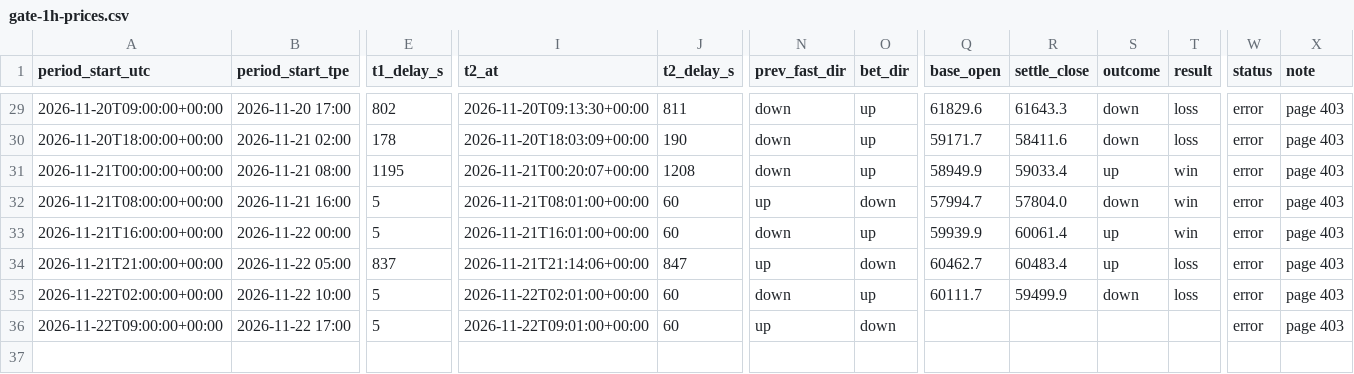
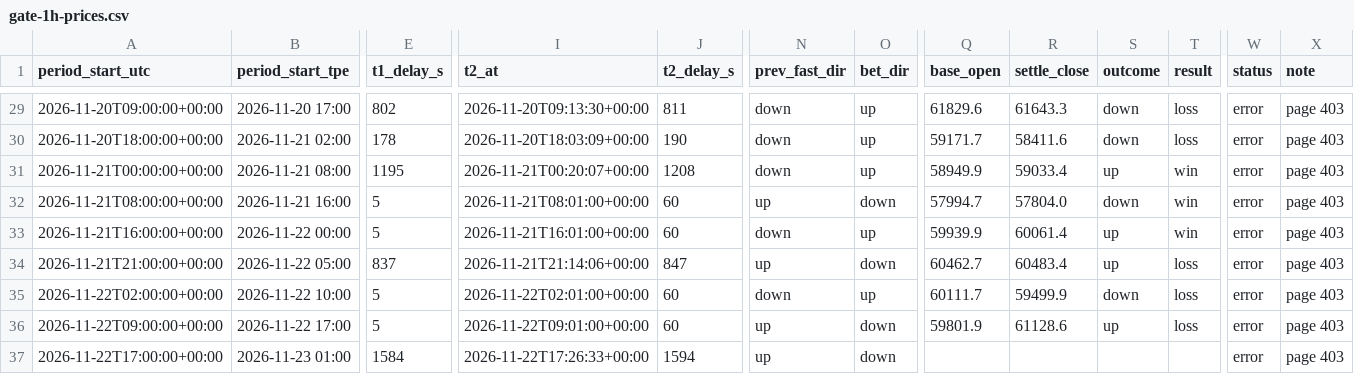
Before and after one commit to stassok76/24H-price, a CSV file: data/gate-1h-prices.csv, drawn as a sheet; only a part is shown, gaps mark what is left out; rows hold the shown columns only; the diff names each change by its address in the sheet, - before the commit and + after, or states it on an @@ line.

```diff
--- a/data/gate-1h-prices.csv
+++ b/data/gate-1h-prices.csv
-Q36 (base_open): (empty)
+Q36 (base_open): 59801.9
-R36 (settle_close): (empty)
+R36 (settle_close): 61128.6
-S36 (outcome): (empty)
+S36 (outcome): up
-T36 (result): (empty)
+T36 (result): loss
+row 37: 2026-11-22T17:00:00+00:00 | 2026-11-23 01:00 | 1584 | 2026-11-22T17:26:33+00:00 | 1594 | up | down |  |  |  |  | error | page 403
```
Also changed, not shown: 1 other file.
